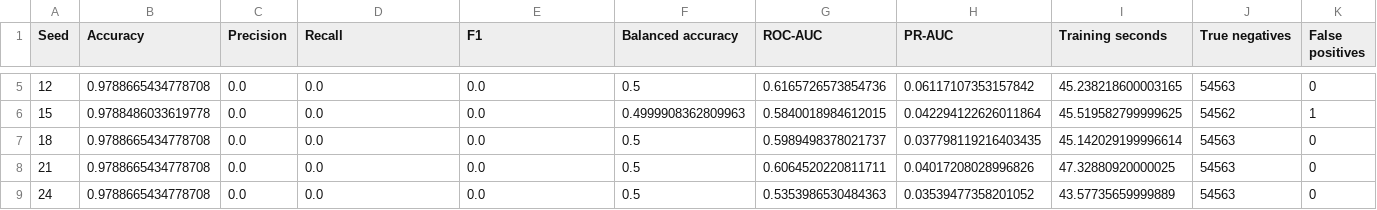
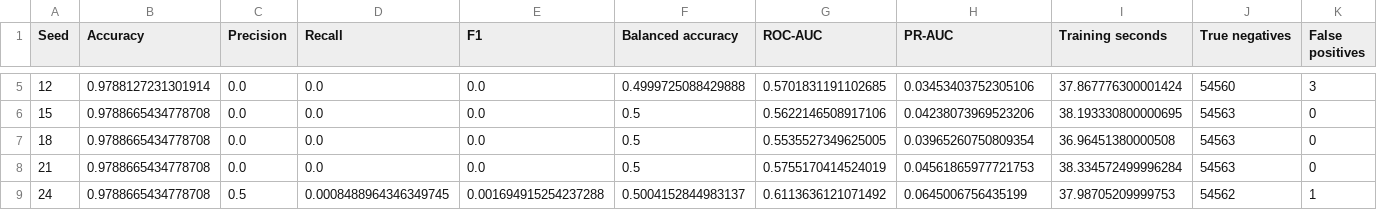
Before and after one commit to fatehbhular/Heart-Disease-Prediction-Model, a CSV file: outputs/improved_elcs_smote/no_smote_runs.csv, drawn as a sheet; only a part is shown, gaps mark what is left out; the diff covers the shown part only; the diff names each change by its address in the sheet, - before the commit and + after, or states it on an @@ line.

Commit message:
changed seed in task 3

```diff
--- a/outputs/improved_elcs_smote/no_smote_runs.csv
+++ b/outputs/improved_elcs_smote/no_smote_runs.csv
-B5 (Accuracy): 0.9788665434778708
+B5 (Accuracy): 0.9788127231301914
-F5 (Balanced accuracy): 0.5
+F5 (Balanced accuracy): 0.4999725088429888
-G5 (ROC-AUC): 0.6165726573854736
+G5 (ROC-AUC): 0.5701831191102685
-H5 (PR-AUC): 0.06117107353157842
+H5 (PR-AUC): 0.03453403752305106
-I5 (Training seconds): 45.238218600003165
+I5 (Training seconds): 37.867776300001424
-J5 (True negatives): 54563
+J5 (True negatives): 54560
-K5 (False positives): 0
+K5 (False positives): 3
-B6 (Accuracy): 0.9788486033619778
+B6 (Accuracy): 0.9788665434778708
-F6 (Balanced accuracy): 0.4999908362809963
+F6 (Balanced accuracy): 0.5
-G6 (ROC-AUC): 0.5840018984612015
+G6 (ROC-AUC): 0.5622146508917106
-H6 (PR-AUC): 0.042294122626011864
+H6 (PR-AUC): 0.04238073969523206
-I6 (Training seconds): 45.519582799999625
+I6 (Training seconds): 38.193330800000695
-J6 (True negatives): 54562
+J6 (True negatives): 54563
-K6 (False positives): 1
+K6 (False positives): 0
-G7 (ROC-AUC): 0.5989498378021737
+G7 (ROC-AUC): 0.5535527349625005
-H7 (PR-AUC): 0.037798119216403435
+H7 (PR-AUC): 0.03965260750809354
-I7 (Training seconds): 45.142029199996614
+I7 (Training seconds): 36.96451380000508
-G8 (ROC-AUC): 0.6064520220811711
+G8 (ROC-AUC): 0.5755170414524019
-H8 (PR-AUC): 0.04017208028996826
+H8 (PR-AUC): 0.04561865977721753
-I8 (Training seconds): 47.32880920000025
+I8 (Training seconds): 38.334572499996284
-C9 (Precision): 0.0
+C9 (Precision): 0.5
-D9 (Recall): 0.0
+D9 (Recall): 0.0008488964346349745
-E9 (F1): 0.0
+E9 (F1): 0.001694915254237288
-F9 (Balanced accuracy): 0.5
+F9 (Balanced accuracy): 0.5004152844983137
-G9 (ROC-AUC): 0.5353986530484363
+G9 (ROC-AUC): 0.6113636121071492
-H9 (PR-AUC): 0.03539477358201052
+H9 (PR-AUC): 0.0645006756435199
-I9 (Training seconds): 43.57735659999889
+I9 (Training seconds): 37.98705209999753
-J9 (True negatives): 54563
+J9 (True negatives): 54562
-K9 (False positives): 0
+K9 (False positives): 1
```
Also changed, not shown: 57 edited cells elsewhere in this file, data/y_test_preprocessed.csv, outputs/improved_elcs_smote/smote_runs.csv, 5 other files.
